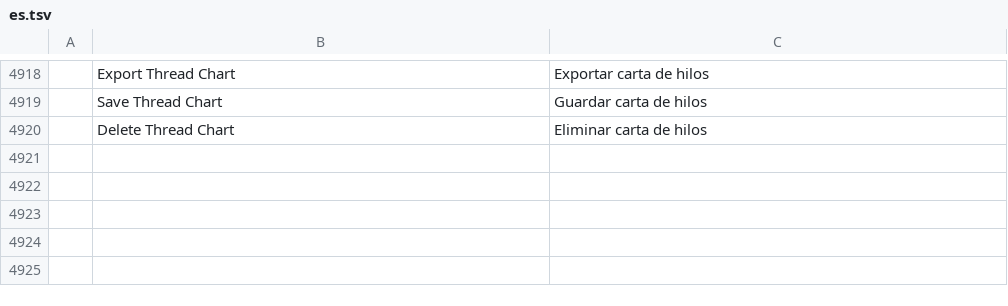
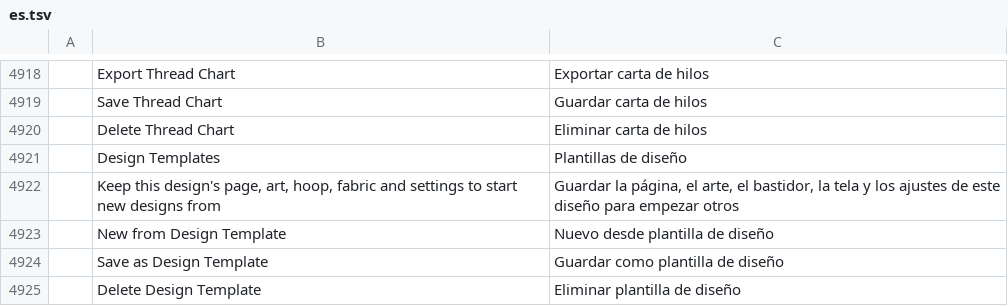
Before and after one commit to SiteSentrix/StitchFoundry, a TSV file: crates/ui-egui/src/i18n/es.tsv, drawn as a sheet; only a part is shown, gaps mark what is left out; the diff names each change by its address in the sheet, - before the commit and + after, or states it on an @@ line.

```diff
--- a/crates/ui-egui/src/i18n/es.tsv
+++ b/crates/ui-egui/src/i18n/es.tsv
+row 4921:  | Design Templates | Plantillas de diseño
+row 4922:  | Keep this design's page, art, hoop, fabric and settings to start new designs from | Guardar la página, el arte, el bastidor, la tela y los ajustes de este diseño para empezar otros
+row 4923:  | New from Design Template | Nuevo desde plantilla de diseño
+row 4924:  | Save as Design Template | Guardar como plantilla de diseño
+row 4925:  | Delete Design Template | Eliminar plantilla de diseño
```
Also changed, not shown: crates/ui-egui/src/i18n/fr.tsv, crates/ui-egui/src/i18n/ja.tsv, 17 other files.
